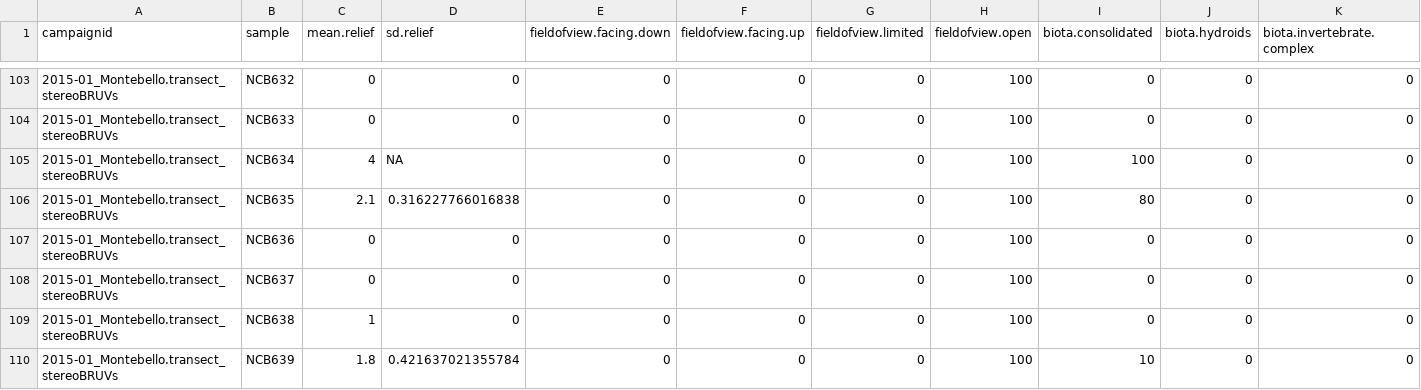
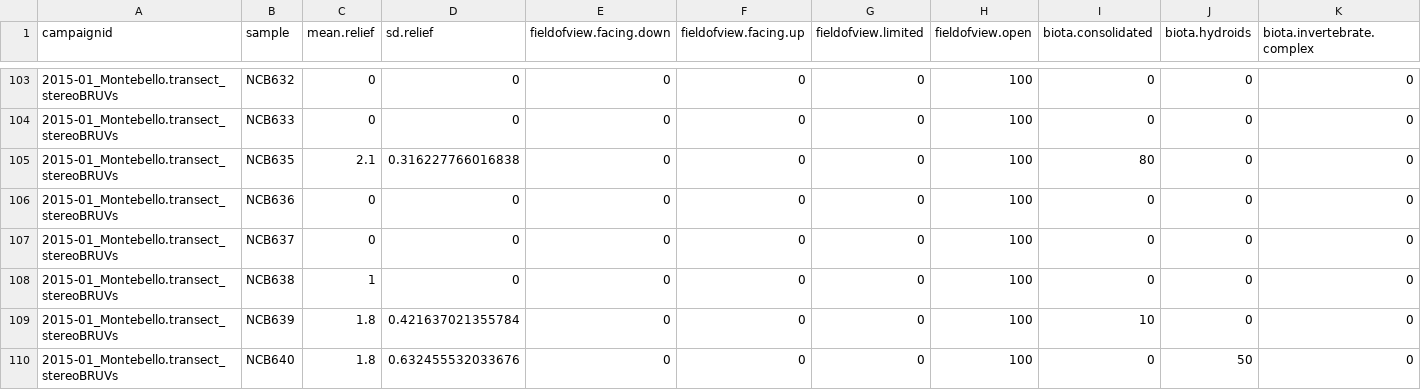
Before and after one commit to UWA-Marine-Ecology-Group-projects/parks-omp-montes, a CSV file: Tidy data/montebello.synthesis.complete.habitat.csv, drawn as a sheet; only a part is shown, gaps mark what is left out; the shorter side is filled out with more unchanged rows; rows hold the shown columns only; the diff names each change by its address in the sheet, - before the commit and + after, or states it on an @@ line.

```diff
--- a/Tidy data/montebello.synthesis.complete.habitat.csv
+++ b/Tidy data/montebello.synthesis.complete.habitat.csv
-row 105: 2015-01_Montebello.transect_stereoBRUVs | NCB634 | 4 | NA | 0 | 0 | 0 | 100 | 100 | 0 | 0
```
Also changed, not shown: 21 other files.
